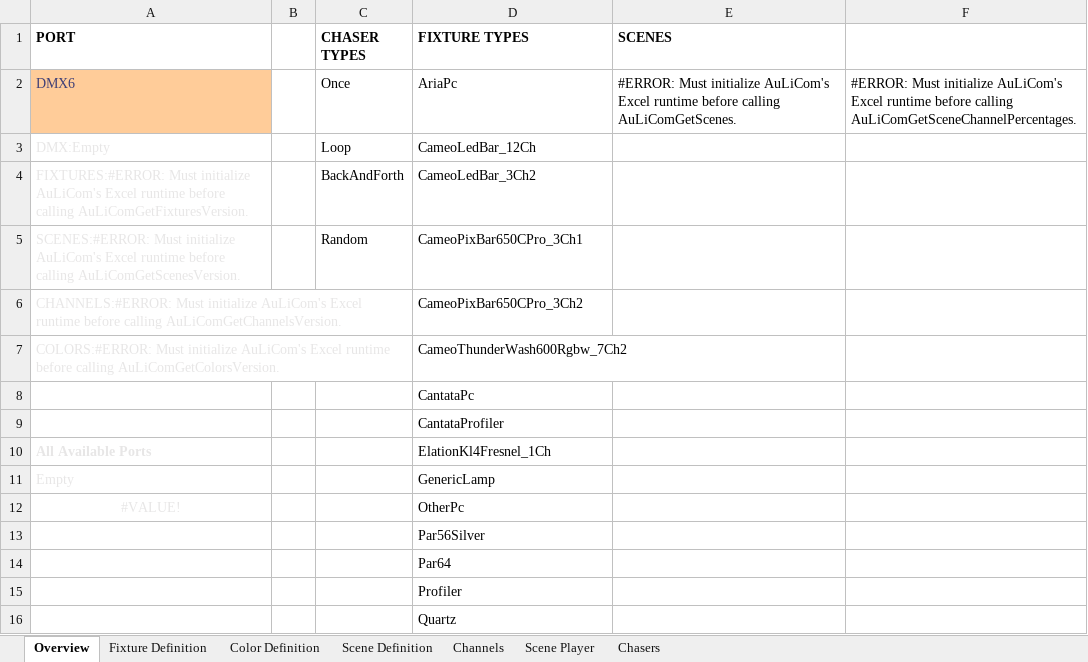
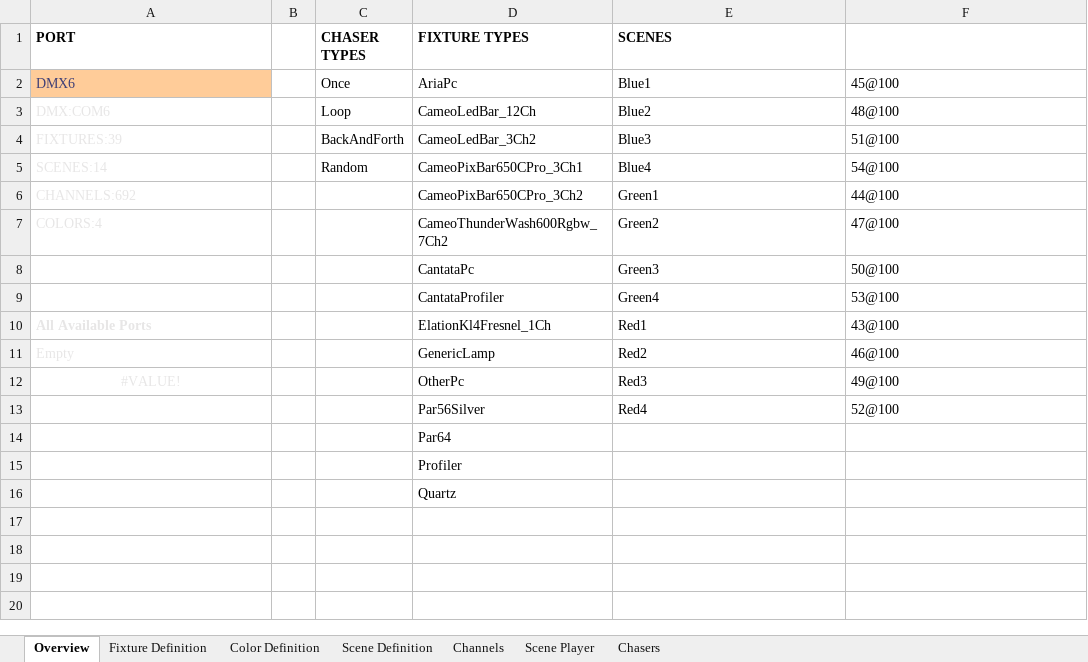
Before and after one commit to personalnexus/AuLiCom, an Excel workbook: doc/Excel/TestWithComServer.xlsm, sheet Overview, drawn as a sheet; values as stored, in another font and other column widths than the file's, no borders; charts and pictures not drawn; removed rows and columns are numbered as before the commit, all else as after; the diff names each change by its address in the sheet, - before the commit and + after, or states it on an @@ line.

Commit message:
fixed channel offset instead of channel being used to search for color properties on fixtures

```diff
--- a/doc/Excel/TestWithComServer.xlsm (sheet Overview)
+++ b/doc/Excel/TestWithComServer.xlsm (sheet Overview)
-E2 (SCENES): #ERROR: Must initialize AuLiCom's Excel runtime before calling AuLiComGetScenes.
+E2 (SCENES): Blue1
-F2: #ERROR: Must initialize AuLiCom's Excel runtime before calling AuLiComGetSceneChannelPercentages.
+F2: 45@100
-row 3: DMX:Empty |  | Loop | CameoLedBar_12Ch
-row 4: FIXTURES:#ERROR: Must initialize AuLiCom's Excel runtime before calling AuLiComGetFixturesVersion. |  | BackAndForth | CameoLedBar_3Ch2
-row 5: SCENES:#ERROR: Must initialize AuLiCom's Excel runtime before calling AuLiComGetScenesVersion. |  | Random | CameoPixBar650CPro_3Ch1
-row 6: CHANNELS:#ERROR: Must initialize AuLiCom's Excel runtime before calling AuLiComGetChannelsVersion. |  |  | CameoPixBar650CPro_3Ch2
-row 7: COLORS:#ERROR: Must initialize AuLiCom's Excel runtime before calling AuLiComGetColorsVersion. |  |  | CameoThunderWash600Rgbw_7Ch2
-row 8:  |  |  | CantataPc
-row 9:  |  |  | CantataProfiler
+row 3: DMX:COM6 |  | Loop | CameoLedBar_12Ch | Blue2 | 48@100
+row 4: FIXTURES:39 |  | BackAndForth | CameoLedBar_3Ch2 | Blue3 | 51@100
+row 5: SCENES:14 |  | Random | CameoPixBar650CPro_3Ch1 | Blue4 | 54@100
+row 6: CHANNELS:692 |  |  | CameoPixBar650CPro_3Ch2 | Green1 | 44@100
+row 7: COLORS:4 |  |  | CameoThunderWash600Rgbw_7Ch2 | Green2 | 47@100
+row 8:  |  |  | CantataPc | Green3 | 50@100
+row 9:  |  |  | CantataProfiler | Green4 | 53@100
-E10 (SCENES): (empty)
+E10 (SCENES): Red1
-F10: (empty)
+F10: 43@100
-E11 (SCENES): (empty)
+E11 (SCENES): Red2
-F11: (empty)
+F11: 46@100
-E12 (SCENES): (empty)
+E12 (SCENES): Red3
-F12: (empty)
+F12: 49@100
-row 13:  |  |  | Par56Silver
+row 13:  |  |  | Par56Silver | Red4 | 52@100
```
Also changed, not shown: sheet Channels, sheet Scene Definition, sheet Scene Player, 1 other file.
